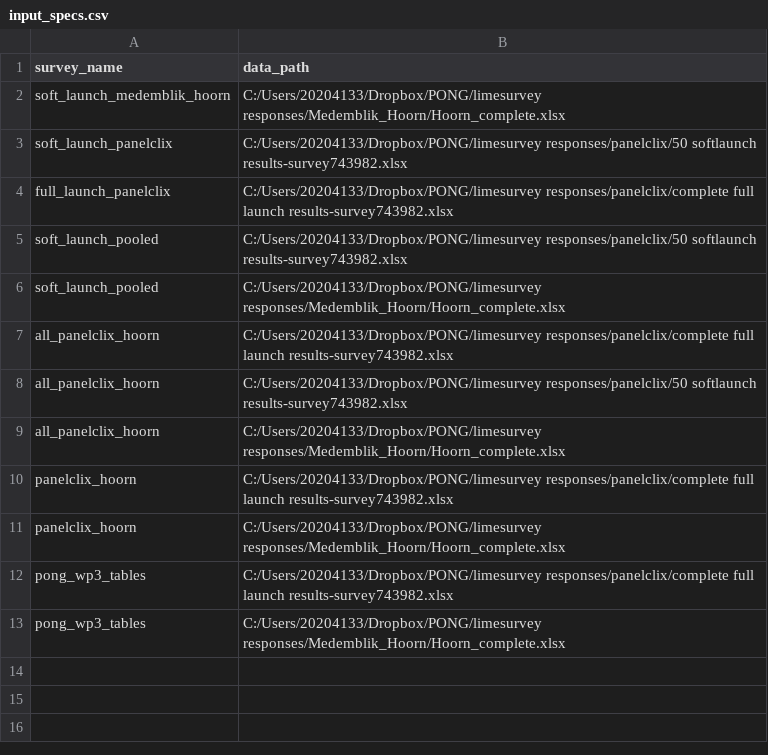
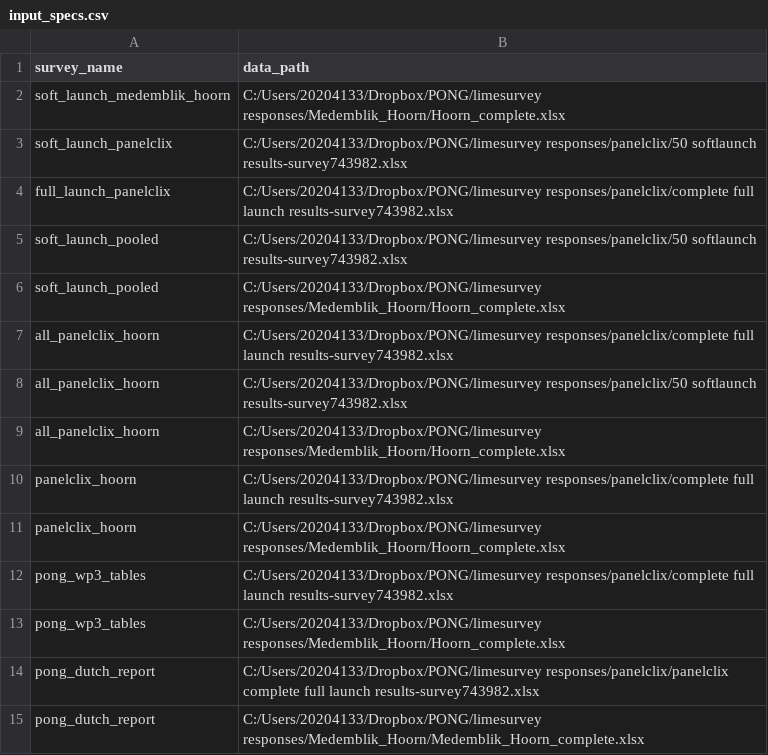
Before and after one commit to VincentRob/PONG_DCE, a CSV file: input/input_specs.csv, drawn as a sheet; the diff names each change by its address in the sheet, - before the commit and + after, or states it on an @@ line.

```diff
--- a/input/input_specs.csv
+++ b/input/input_specs.csv
+row 14: pong_dutch_report | C:/Users/20204133/Dropbox/PONG/limesurvey responses/panelclix/panelclix complete full launch results-survey743982.xlsx
+row 15: pong_dutch_report | C:/Users/20204133/Dropbox/PONG/limesurvey responses/Medemblik_Hoorn/Medemblik_Hoorn_complete.xlsx
```
Also changed, not shown: 2 other files.
